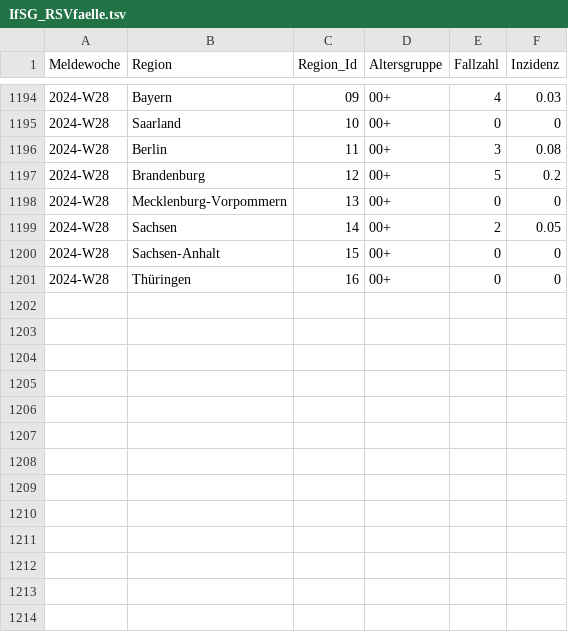
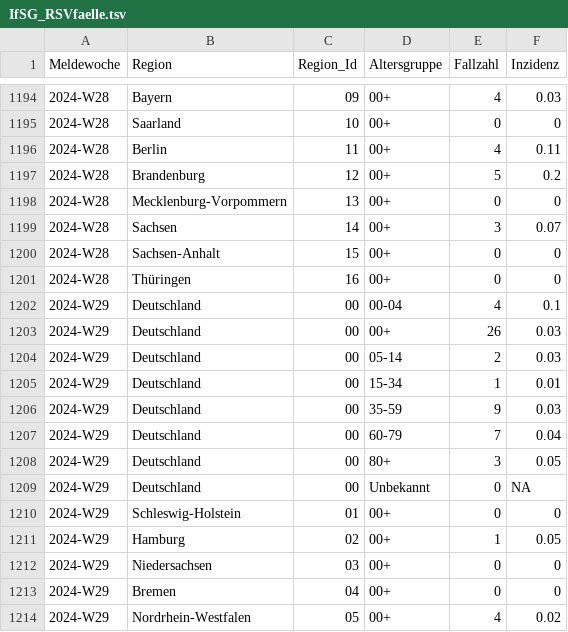
Before and after one commit to robert-koch-institut/Respiratorische_Synzytialvirusfaelle_in_Deutschland, a TSV file: IfSG_RSVfaelle.tsv, drawn as a sheet; only a part is shown, gaps mark what is left out; the diff covers the shown part only.

```diff
--- a/IfSG_RSVfaelle.tsv
+++ b/IfSG_RSVfaelle.tsv
@@ -1195,7 +1195,20 @@ Meldewoche	Region	Region_Id	Altersgruppe	Fallzahl	Inzidenz
 2024-W28	Saarland	10	00+	0	0
-2024-W28	Berlin	11	00+	3	0.08
+2024-W28	Berlin	11	00+	4	0.11
 2024-W28	Brandenburg	12	00+	5	0.2
 2024-W28	Mecklenburg-Vorpommern	13	00+	0	0
-2024-W28	Sachsen	14	00+	2	0.05
+2024-W28	Sachsen	14	00+	3	0.07
 2024-W28	Sachsen-Anhalt	15	00+	0	0
 2024-W28	Thüringen	16	00+	0	0
+2024-W29	Deutschland	00	00-04	4	0.1
+2024-W29	Deutschland	00	00+	26	0.03
+2024-W29	Deutschland	00	05-14	2	0.03
+2024-W29	Deutschland	00	15-34	1	0.01
+2024-W29	Deutschland	00	35-59	9	0.03
+2024-W29	Deutschland	00	60-79	7	0.04
+2024-W29	Deutschland	00	80+	3	0.05
+2024-W29	Deutschland	00	Unbekannt	0	NA
+2024-W29	Schleswig-Holstein	01	00+	0	0
+2024-W29	Hamburg	02	00+	1	0.05
+2024-W29	Niedersachsen	03	00+	0	0
+2024-W29	Bremen	04	00+	0	0
+2024-W29	Nordrhein-Westfalen	05	00+	4	0.02
```
Also changed, not shown: 11 added rows and 15 edited cells elsewhere in this file, 7 other files.
